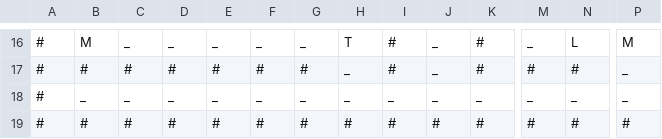
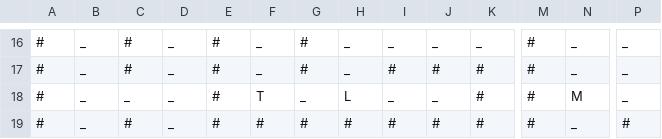
Before and after one commit to Landon-Victor/algorithmkeshe, a CSV file: map.csv, drawn as a sheet; only a part is shown, gaps mark what is left out; the diff covers the shown part only; the diff names each change by its address in the sheet, - before the commit and + after, or states it on an @@ line.

```diff
--- a/map.csv
+++ b/map.csv
-B16: M
+B16: _
-C16: _
+C16: #
-E16: _
+E16: #
-G16: _
+G16: #
-H16: T
+H16: _
-I16: #
+I16: _
-K16: #
+K16: _
-M16: _
+M16: #
-N16: L
+N16: _
-P16: M
+P16: _
-B17: #
+B17: _
-D17: #
+D17: _
-F17: #
+F17: _
-J17: _
+J17: #
-N17: #
+N17: _
-E18: _
+E18: #
-F18: _
+F18: T
-H18: _
+H18: L
-K18: _
+K18: #
-M18: _
+M18: #
-N18: _
+N18: M
-B19: #
+B19: _
-D19: #
+D19: _
-N19: #
+N19: _
```
Also changed, not shown: 1 added row, 1 removed row and 92 edited cells elsewhere in this file, 12 other files.
